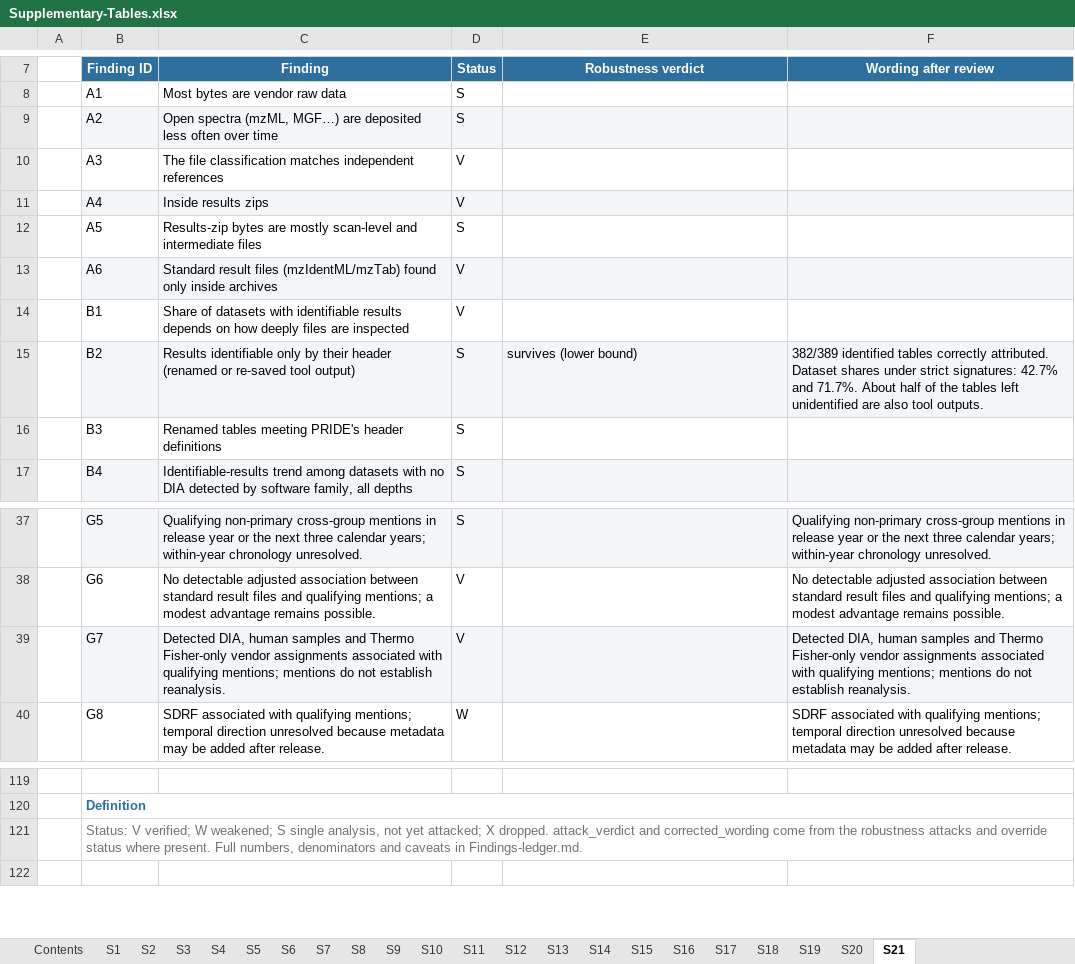
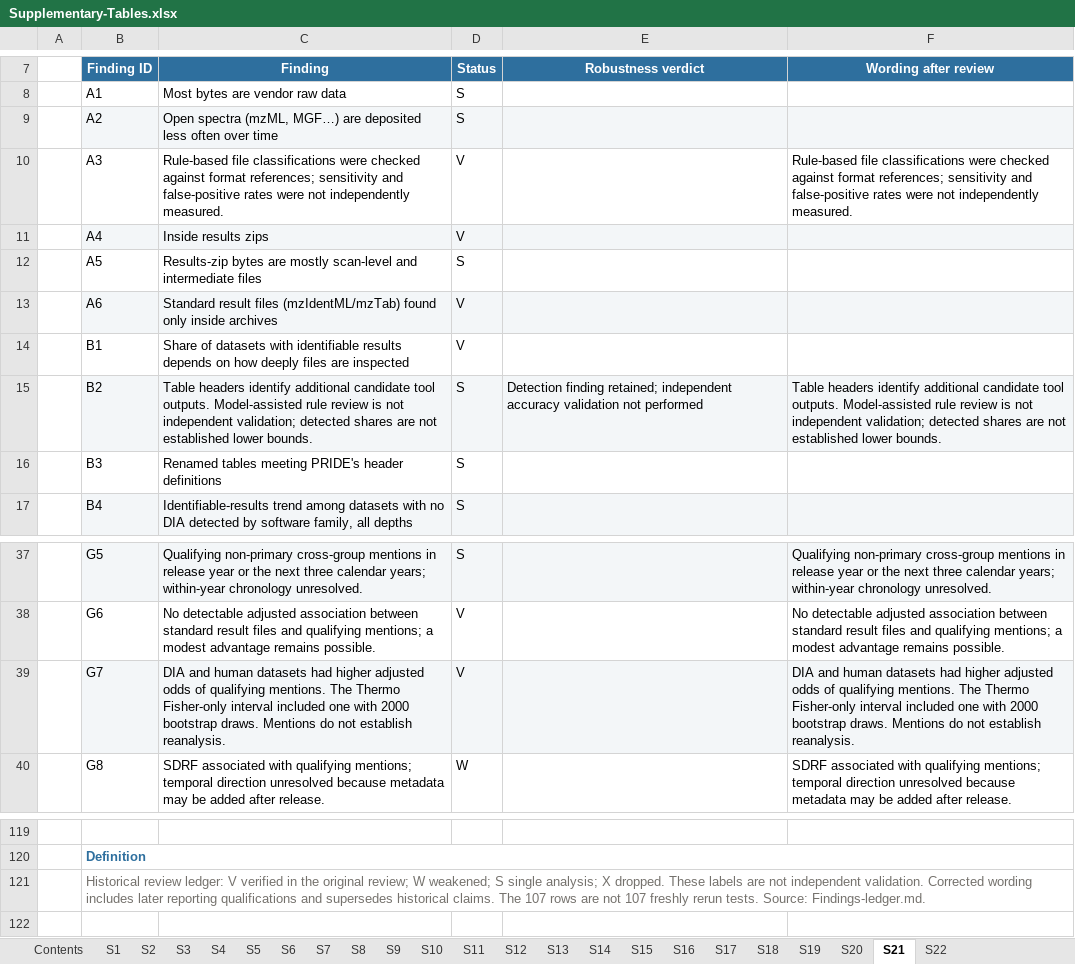
Before and after one commit to filiprumenovski/pride-data-economy, an Excel workbook: outputs/Stack-and-reuse/Supplementary-Tables/Supplementary-Tables.xlsx, sheet S21, drawn as a sheet; only a part is shown, gaps mark what is left out; values as stored, in another font and other column widths than the file's, no borders; conditional formats and table styles not drawn; the diff names each change by its address in the sheet, - before the commit and + after, or states it on an @@ line.

Commit message:
Prepare submission review with 2000-draw bootstrap and revised reporting

```diff
--- a/outputs/Stack-and-reuse/Supplementary-Tables/Supplementary-Tables.xlsx (sheet S21)
+++ b/outputs/Stack-and-reuse/Supplementary-Tables/Supplementary-Tables.xlsx (sheet S21)
+sheet tab: S22
-C10 (Finding): The file classification matches independent references
+C10 (Finding): Rule-based file classifications were checked against format references; sensitivity and false-positive rates were not independently measured.
-F10 (Wording after review): (empty)
+F10 (Wording after review): Rule-based file classifications were checked against format references; sensitivity and false-positive rates were not independently measured.
-C15 (Finding): Results identifiable only by their header (renamed or re-saved tool output)
+C15 (Finding): Table headers identify additional candidate tool outputs. Model-assisted rule review is not independent validation; detected shares are not established lower bounds.
-E15 (Robustness verdict): survives (lower bound)
+E15 (Robustness verdict): Detection finding retained; independent accuracy validation not performed
-F15 (Wording after review): 382/389 identified tables correctly attributed. Dataset shares under strict signatures: 42.7% and 71.7%. About half of the tables left unidentified are also tool outputs.
+F15 (Wording after review): Table headers identify additional candidate tool outputs. Model-assisted rule review is not independent validation; detected shares are not established lower bounds.
-C39 (Finding): Detected DIA, human samples and Thermo Fisher-only vendor assignments associated with qualifying mentions; mentions do not…
+C39 (Finding): DIA and human datasets had higher adjusted odds of qualifying mentions. The Thermo Fisher-only interval included one with 2000 bootstrap draws. Mentions do not…
-F39 (Wording after review): Detected DIA, human samples and Thermo Fisher-only vendor assignments associated with qualifying mentions; mentions do not…
+F39 (Wording after review): DIA and human datasets had higher adjusted odds of qualifying mentions. The Thermo Fisher-only interval included one with 2000 bootstrap draws. Mentions do not…
-B121 (Finding ID): Status: V verified; W weakened; S single analysis, not yet attacked; X dropped. attack_verdict and corrected_wording come from the robustness attacks and override status where present. Full numbers, denominators and caveats in Findings-ledger.md.
+B121 (Finding ID): Historical review ledger: V verified in the original review; W weakened; S single analysis; X dropped. These labels are not independent validation. Corrected wording includes later reporting qualifications and supersedes historical claims. The 107 rows are not 107 freshly rerun tests. Source: Findings-ledger.md.
```
Also changed, not shown: sheet S20, sheet Contents, sheet S1, 36 other files.
